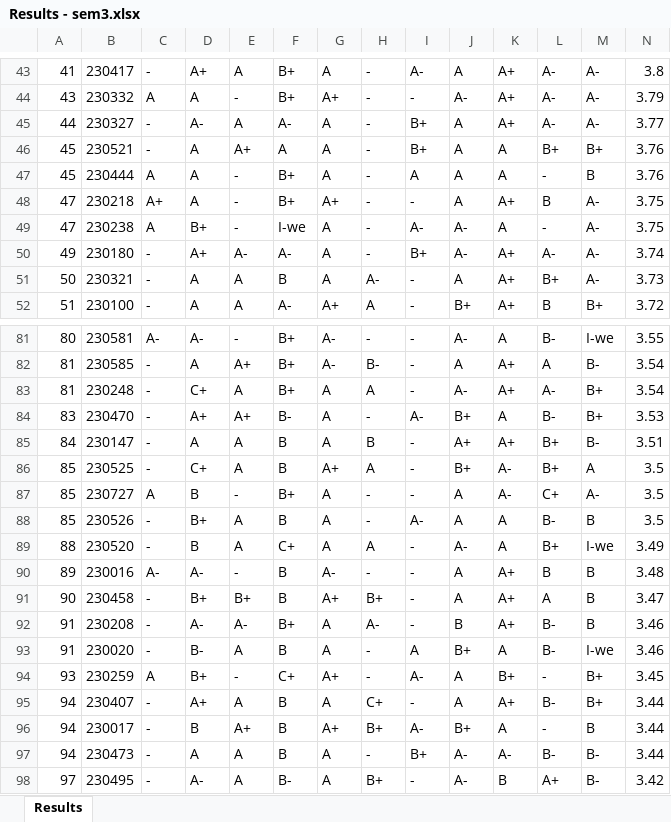
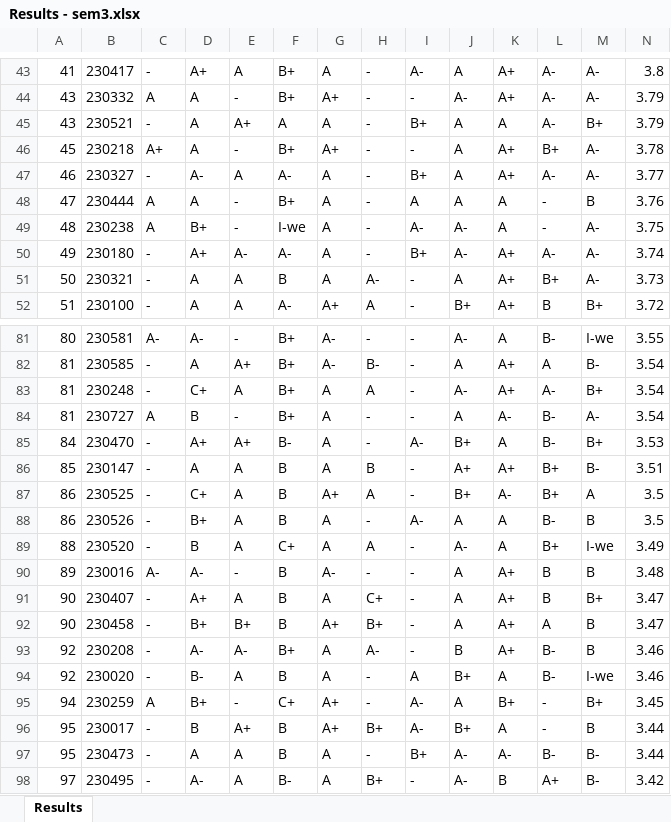
Before and after one commit to LGsekara1/CGPA-gen, an Excel workbook: output/Results - sem3.xlsx, sheet Results, drawn as a sheet; only a part is shown, gaps mark what is left out; values as stored, in another font and other column widths than the file's, no borders; removed rows and columns are numbered as before the commit, all else as after; rows hold the shown columns only; the diff covers the shown part only; the diff names each change by its address in the sheet, - before the commit and + after, or states it on an @@ line.

```diff
--- a/output/Results - sem3.xlsx (sheet Results)
+++ b/output/Results - sem3.xlsx (sheet Results)
+row 45: 43 | 230521 | - | A | A+ | A | A | - | B+ | A | A | A- | B+ | 3.79
+row 46: 45 | 230218 | A+ | A | - | B+ | A+ | - | - | A | A+ | B+ | A- | 3.78
-A47: 44
+A47: 46
-row 46: 45 | 230521 | - | A | A+ | A | A | - | B+ | A | A | B+ | B+ | 3.76
-A48: 45
+A48: 47
-row 48: 47 | 230218 | A+ | A | - | B+ | A+ | - | - | A | A+ | B | A- | 3.75
-A49: 47
+A49: 48
+row 84: 81 | 230727 | A | B | - | B+ | A | - | - | A | A- | B- | A- | 3.54
-A85: 83
+A85: 84
-A86: 84
+A86: 85
-A87: 85
+A87: 86
-row 87: 85 | 230727 | A | B | - | B+ | A | - | - | A | A- | C+ | A- | 3.5
-A88: 85
+A88: 86
+row 91: 90 | 230407 | - | A+ | A | B | A | C+ | - | A | A+ | B | B+ | 3.47
-A93:A94: 91
+A93:A94: 92
-A95: 93
+A95: 94
-row 95: 94 | 230407 | - | A+ | A | B | A | C+ | - | A | A+ | B- | B+ | 3.44
-A96:A97: 94
+A96:A97: 95
```
Also changed, not shown: 3 added rows, 3 removed rows and 13 edited cells elsewhere in this sheet, output/CGPA_Results.xlsx, output/Results - sem1 (Extended).xlsx, 6 other files.
